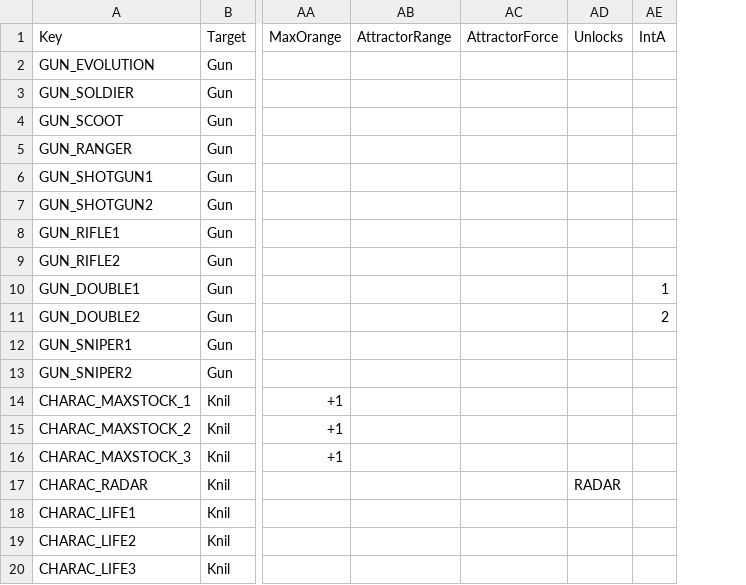
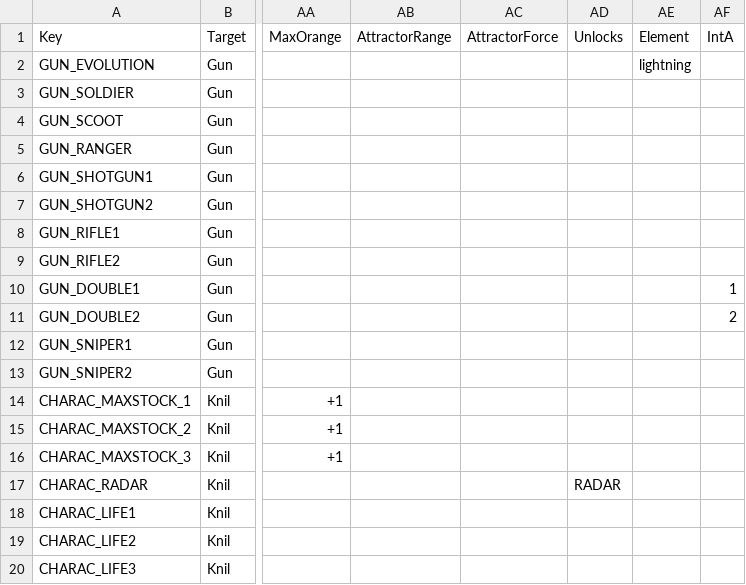
Before and after one commit to XavierClavel/SpaceSurvivorOrbital, a CSV file: Assets/Data/Upgrades/Weapons.csv, drawn as a sheet; only a part is shown, gaps mark what is left out; the diff names each change by its address in the sheet, - before the commit and + after, or states it on an @@ line.

```diff
--- a/Assets/Data/Upgrades/Weapons.csv
+++ b/Assets/Data/Upgrades/Weapons.csv
+column AE (Element), row 2: lightning
```
Also changed, not shown: Assets/Data/ButtonLocalization.csv, Assets/Data/Upgrades/Laser.csv, 9 other files.
